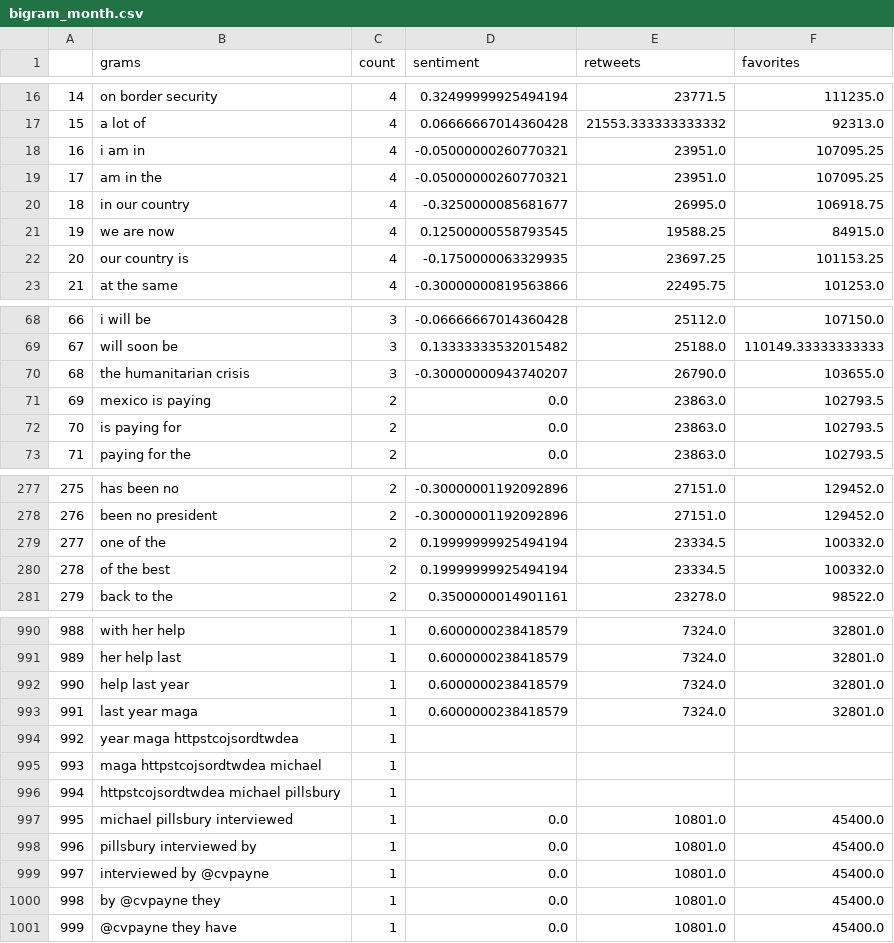
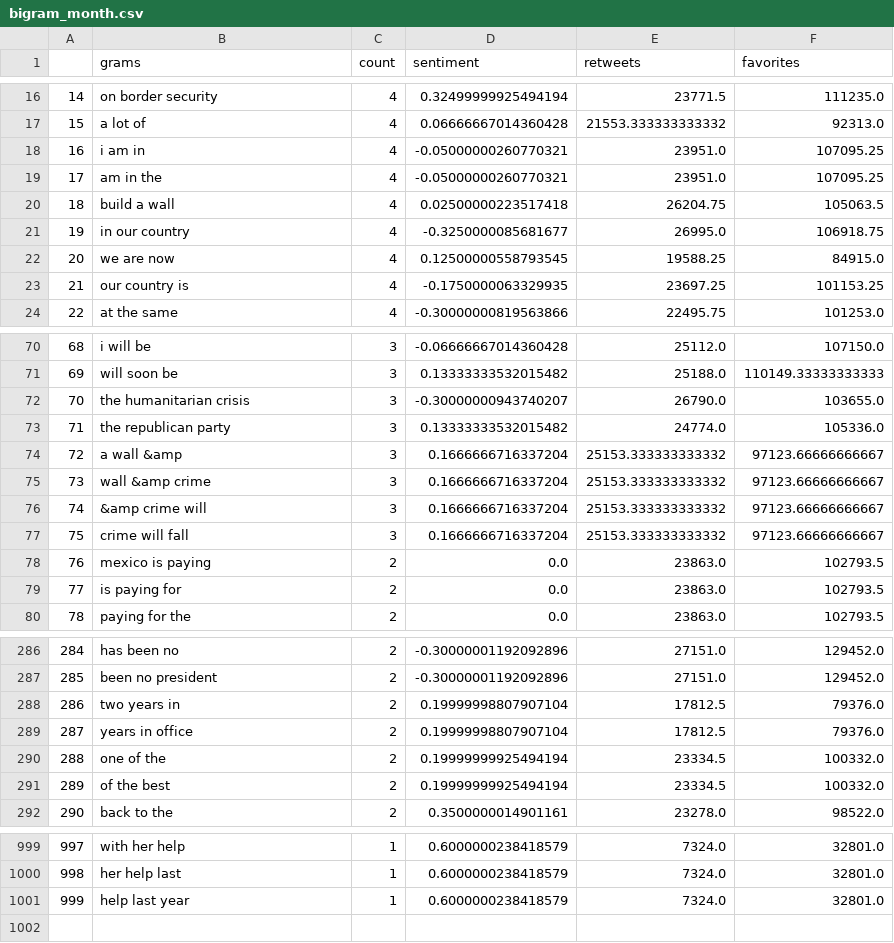
Before and after one commit to snapcrack/trump-tweet-visualization, a CSV file: data/bigram_month.csv, drawn as a sheet; only a part is shown, gaps mark what is left out; removed rows and columns are numbered as before the commit, all else as after; the diff covers the shown part only; the diff names each change by its address in the sheet, - before the commit and + after, or states it on an @@ line.

Commit message:
ngram changes and data

```diff
--- a/data/bigram_month.csv
+++ b/data/bigram_month.csv
+row 20: 18 | build a wall | 4 | 0.02500000223517418 | 26204.75 | 105063.5
@@ column A renumbered between rows 21 and 1001 @@
+row 73: 71 | the republican party | 3 | 0.13333333532015482 | 24774.0 | 105336.0
+row 74: 72 | a wall &amp | 3 | 0.1666666716337204 | 25153.333333333332 | 97123.66666666667
+row 75: 73 | wall &amp crime | 3 | 0.1666666716337204 | 25153.333333333332 | 97123.66666666667
+row 76: 74 | &amp crime will | 3 | 0.1666666716337204 | 25153.333333333332 | 97123.66666666667
+row 77: 75 | crime will fall | 3 | 0.1666666716337204 | 25153.333333333332 | 97123.66666666667
+row 288: 286 | two years in | 2 | 0.19999998807907104 | 17812.5 | 79376.0
+row 289: 287 | years in office | 2 | 0.19999998807907104 | 17812.5 | 79376.0
-row 993: 991 | last year maga | 1 | 0.6000000238418579 | 7324.0 | 32801.0
-row 994: 992 | year maga httpstcojsordtwdea | 1
-row 995: 993 | maga httpstcojsordtwdea michael | 1
-row 996: 994 | httpstcojsordtwdea michael pillsbury | 1
-row 997: 995 | michael pillsbury interviewed | 1 | 0.0 | 10801.0 | 45400.0
-row 998: 996 | pillsbury interviewed by | 1 | 0.0 | 10801.0 | 45400.0
-row 999: 997 | interviewed by @cvpayne | 1 | 0.0 | 10801.0 | 45400.0
-row 1000: 998 | by @cvpayne they | 1 | 0.0 | 10801.0 | 45400.0
-row 1001: 999 | @cvpayne they have | 1 | 0.0 | 10801.0 | 45400.0
```
Also changed, not shown: 4 added rows, 3 removed rows and 4 edited cells elsewhere in this file, data/hashtag_df.csv, data/mention_df.csv, 1 other file.
